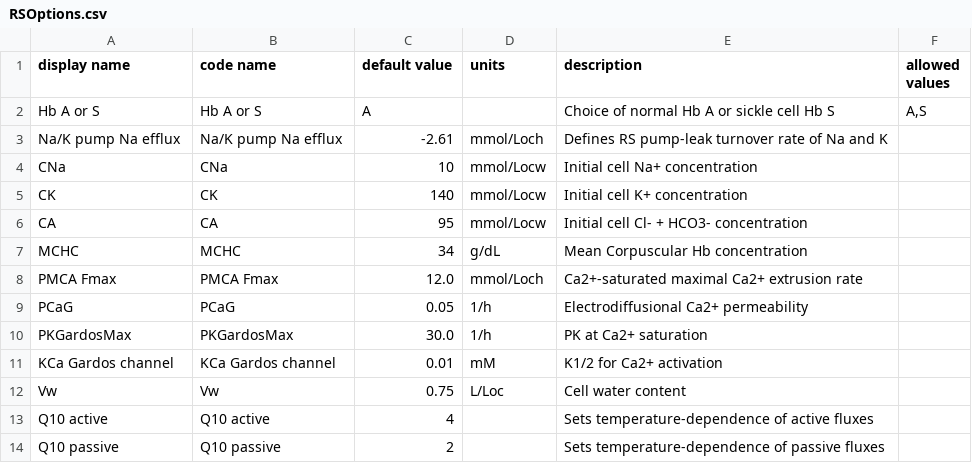
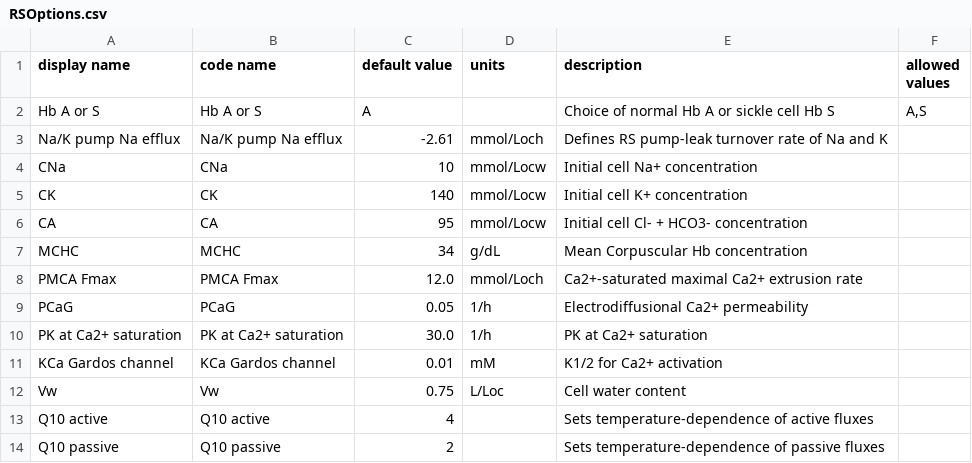
Before and after one commit to sdrogers/redcellmodeljava, a CSV file: RedBloodCellModel/src/SettingFiles/RSOptions.csv, drawn as a sheet.

Commit message:
changed KCa names in RS

```diff
--- a/RedBloodCellModel/src/SettingFiles/RSOptions.csv
+++ b/RedBloodCellModel/src/SettingFiles/RSOptions.csv
@@ -9,3 +9,3 @@ PMCA Fmax,PMCA Fmax,12.0,mmol/Loch,Ca2+-saturated maximal Ca2+ extrusion rate,
 PCaG,PCaG,0.05,1/h,Electrodiffusional Ca2+ permeability,
-PKGardosMax,PKGardosMax,30.0,1/h,PK at Ca2+ saturation,
+PK at Ca2+ saturation,PK at Ca2+ saturation,30.0,1/h,PK at Ca2+ saturation,
 KCa Gardos channel,KCa Gardos channel,0.01,mM,K1/2 for Ca2+ activation,
```
Also changed, not shown: 1 other file.
